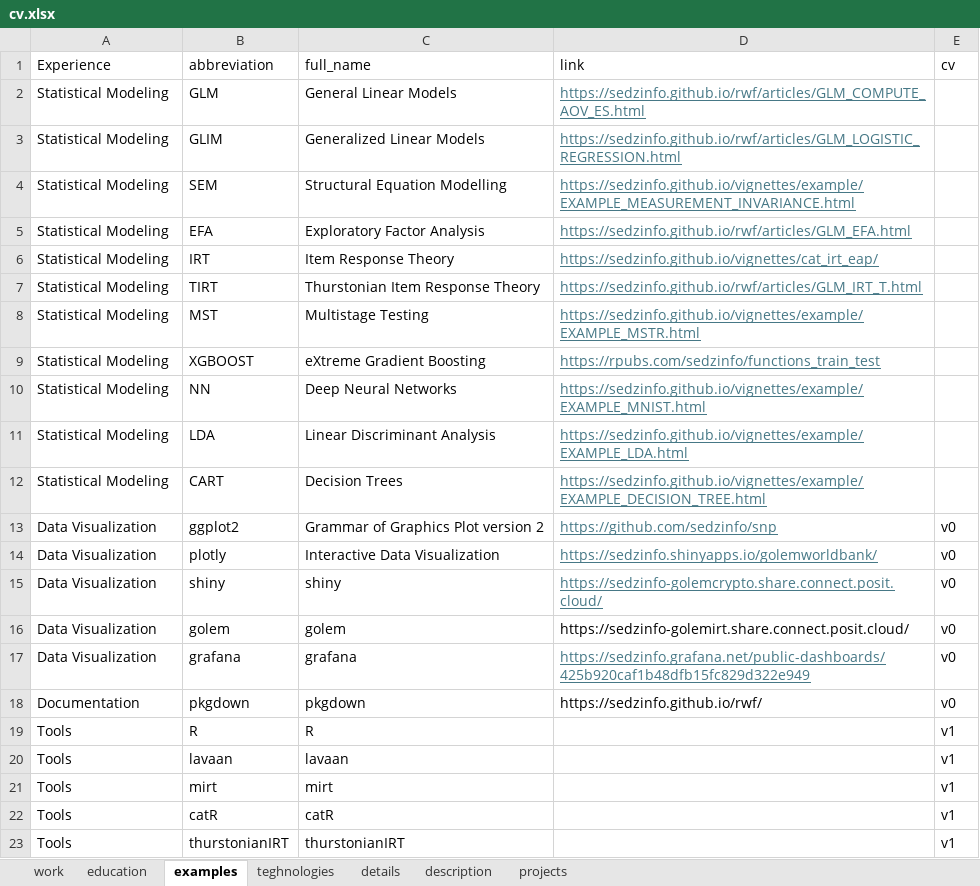
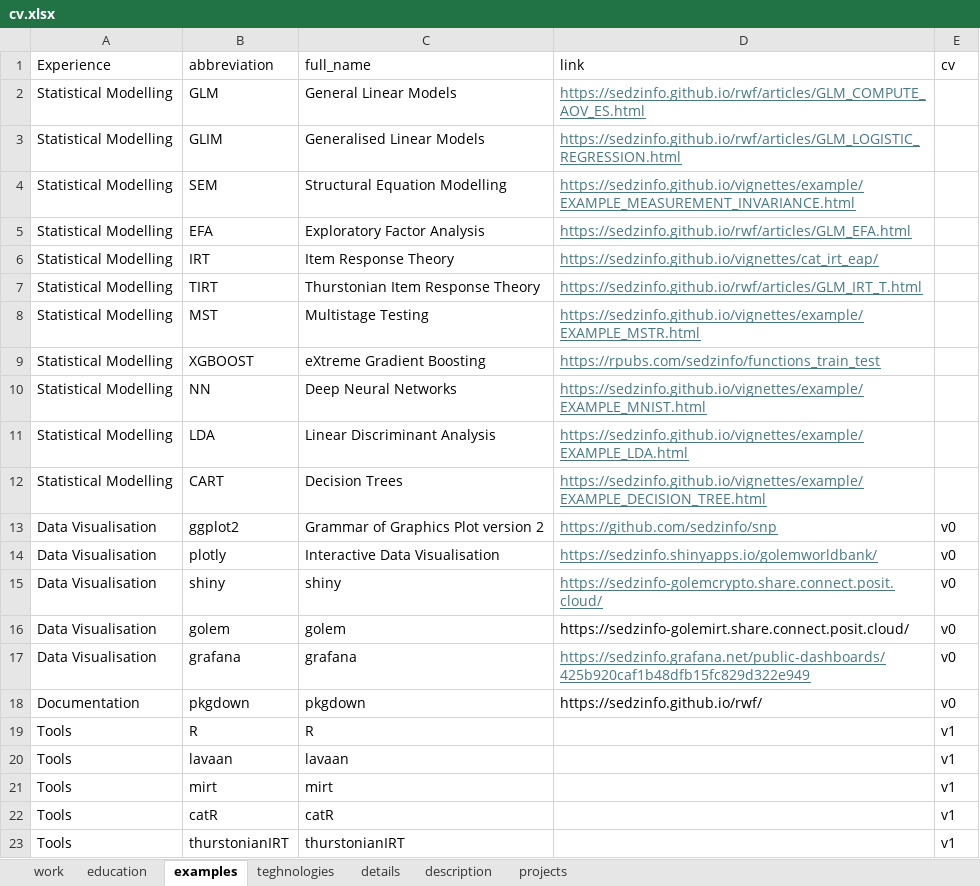
Before and after one commit to sedzinfo/cv, an Excel workbook: cv.xlsx, sheet examples, drawn as a sheet; only a part is shown; values as stored, in another font and other column widths than the file's, no borders; the diff names each change by its address in the sheet, - before the commit and + after, or states it on an @@ line.

Commit message:
cv

```diff
--- a/cv.xlsx (sheet examples)
+++ b/cv.xlsx (sheet examples)
-A2:A12 (Experience): Statistical Modeling
+A2:A12 (Experience): Statistical Modelling
-C3 (full_name): Generalized Linear Models
+C3 (full_name): Generalised Linear Models
-A13:A17 (Experience): Data Visualization
+A13:A17 (Experience): Data Visualisation
-C14 (full_name): Interactive Data Visualization
+C14 (full_name): Interactive Data Visualisation
```
Also changed, not shown: sheet work, sheet projects, sheet details, sheet education.
